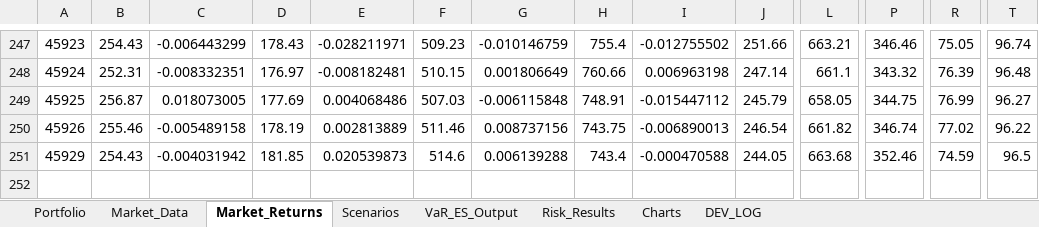
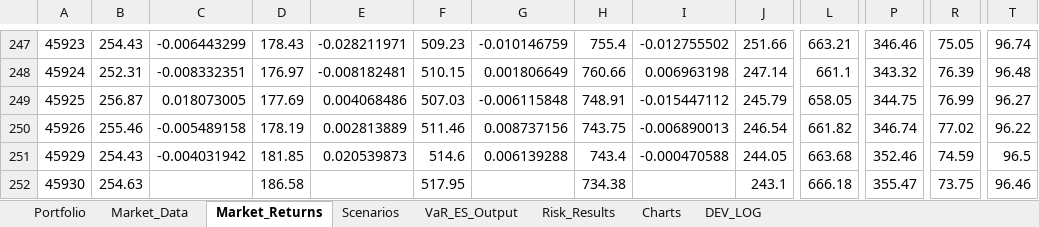
Before and after one commit to marwanferreira/portfolio-risk-simulator-vba, an Excel workbook: stress_test_var_project.xlsm, sheet Market_Returns, drawn as a sheet; only a part is shown, gaps mark what is left out; values as stored, in another font and other column widths than the file's, no borders; conditional formats not drawn; rows hold the shown columns only; the diff names each change by its address in the sheet, - before the commit and + after, or states it on an @@ line.

```diff
--- a/stress_test_var_project.xlsm (sheet Market_Returns)
+++ b/stress_test_var_project.xlsm (sheet Market_Returns)
+row 252: 45930 | 254.63 |  | 186.58 |  | 517.95 |  | 734.38 |  | 243.1 | 666.18 | 355.47 | 73.75 | 96.46
```
Also changed, not shown: sheet Market_Data, sheet Risk_Results, 1 other file.
